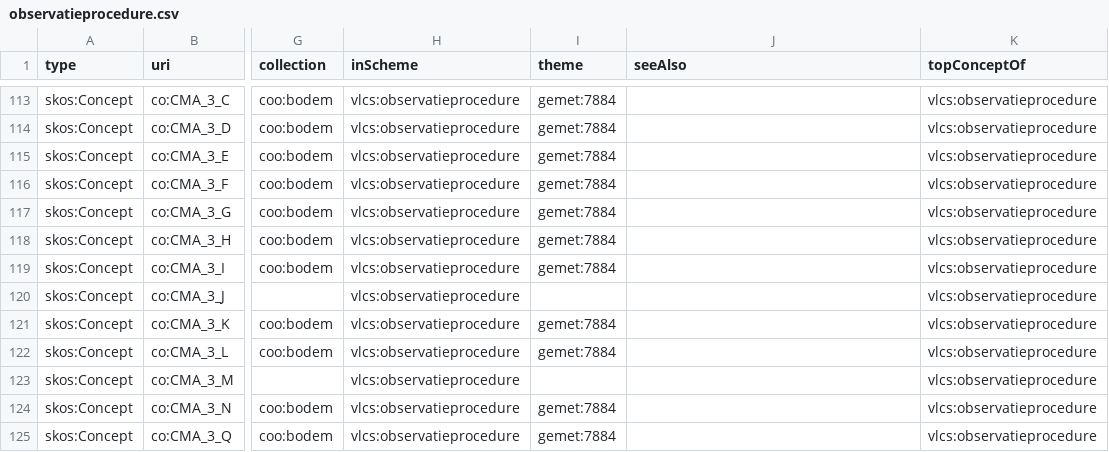
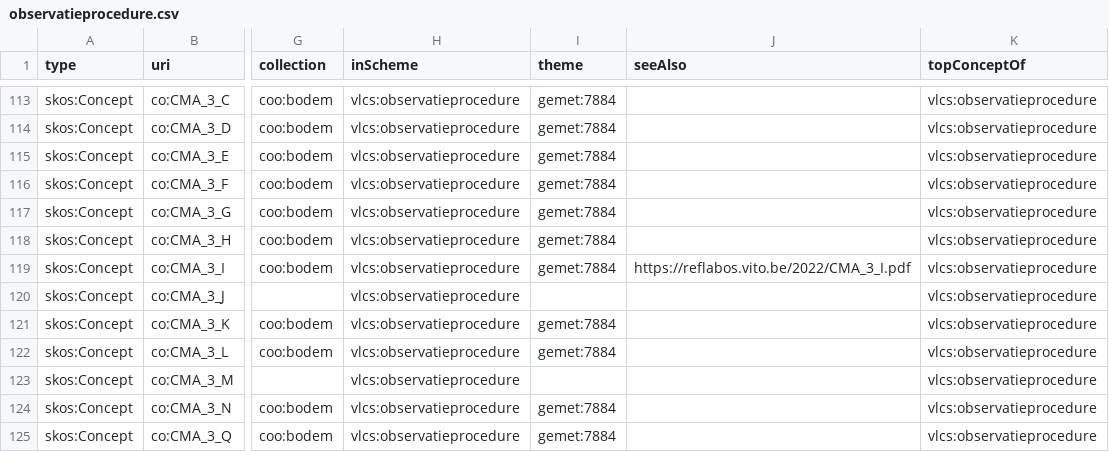
Before and after one commit to milieuinfo/codelijst-observatieprocedure, a CSV file: src/main/resources/be/vlaanderen/omgeving/data/id/conceptscheme/observatieprocedure/observatieprocedure.csv, drawn as a sheet; only a part is shown, gaps mark what is left out; the diff names each change by its address in the sheet, - before the commit and + after, or states it on an @@ line.

```diff
--- a/src/main/resources/be/vlaanderen/omgeving/data/id/conceptscheme/observatieprocedure/observatieprocedure.csv
+++ b/src/main/resources/be/vlaanderen/omgeving/data/id/conceptscheme/observatieprocedure/observatieprocedure.csv
-J119 (seeAlso): (empty)
+J119 (seeAlso): https://reflabos.vito.be/2022/CMA_3_I.pdf
```
Also changed, not shown: 17 other files.
